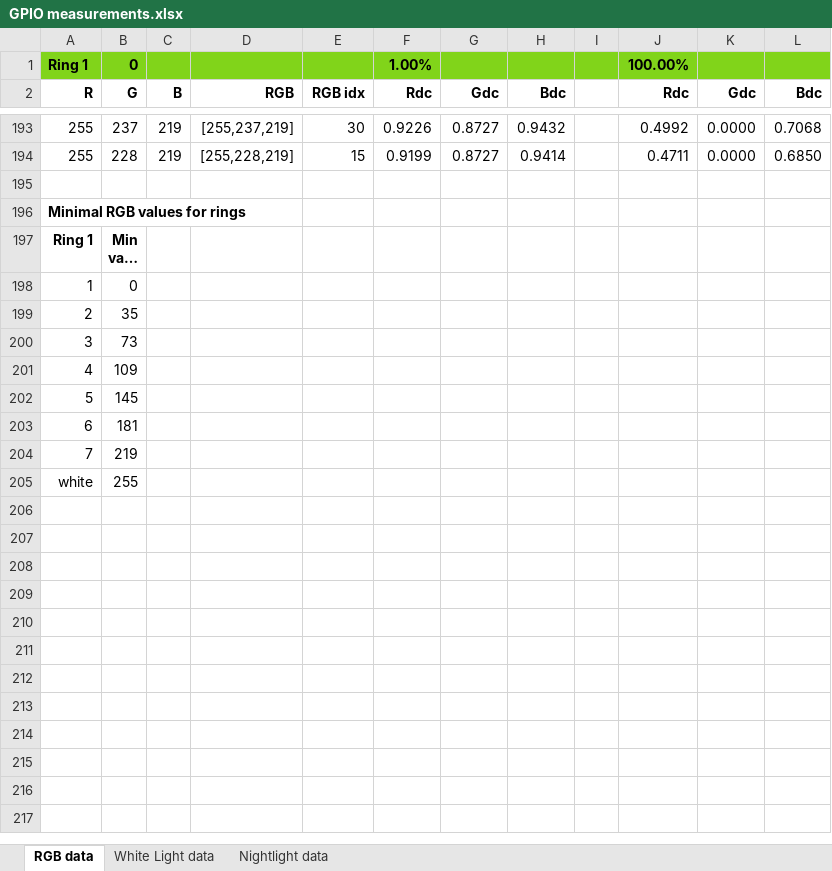
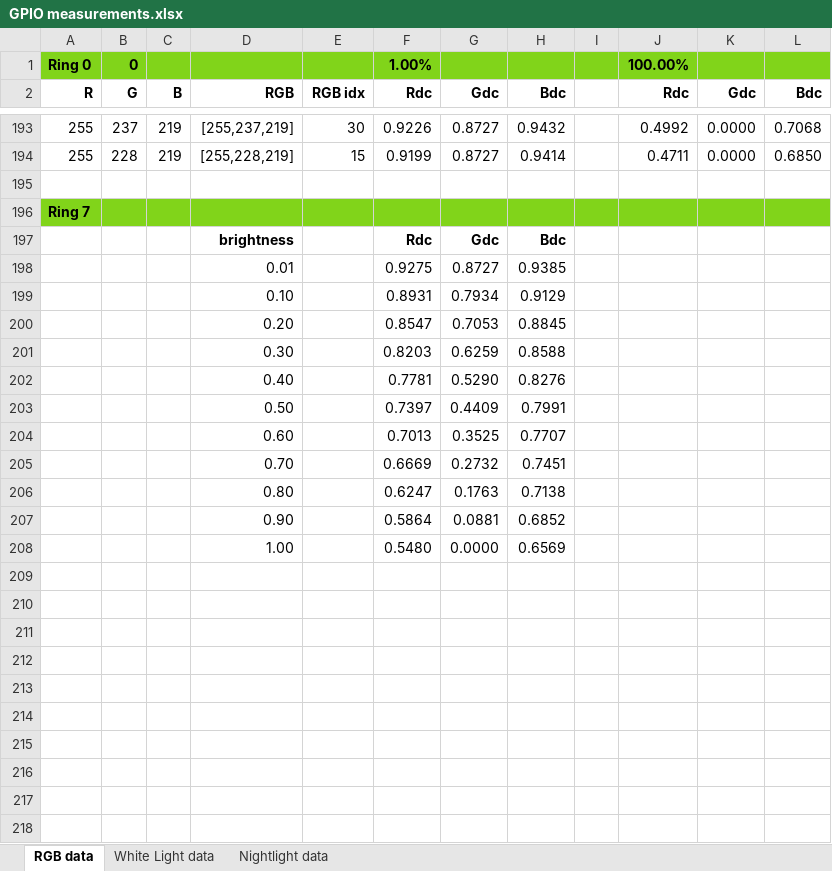
Before and after one commit to mmakaay/esphome-yeelight_bs2-revengineering, an Excel workbook: GPIO measurements.xlsx, sheet RGB data, drawn as a sheet; only a part is shown, gaps mark what is left out; the shorter side is filled out with more unchanged rows; long unchanged cells end in …; values as stored, in another font and other column widths than the file's, no borders; charts and pictures not drawn; the diff covers the shown part only; the diff names each change by its address in the sheet, - before the commit and + after, or states it on an @@ line.

Commit message:
Fixed the Y-axis for all RGB graphs.

```diff
--- a/GPIO measurements.xlsx (sheet RGB data)
+++ b/GPIO measurements.xlsx (sheet RGB data)
-A1: Ring 1
+A1: Ring 0
+row 195: (empty)
+row 196: Ring 7
+row 197:  |  |  | brightness |  | Rdc | Gdc | Bdc
+row 198:  |  |  | 0.01 |  | 0.9275 | 0.8727 | 0.9385
+row 199:  |  |  | 0.10 |  | 0.8931 | 0.7934 | 0.9129
+row 200:  |  |  | 0.20 |  | 0.8547 | 0.7053 | 0.8845
+row 201:  |  |  | 0.30 |  | 0.8203 | 0.6259 | 0.8588
+row 202:  |  |  | 0.40 |  | 0.7781 | 0.5290 | 0.8276
+row 203:  |  |  | 0.50 |  | 0.7397 | 0.4409 | 0.7991
+row 204:  |  |  | 0.60 |  | 0.7013 | 0.3525 | 0.7707
+row 205:  |  |  | 0.70 |  | 0.6669 | 0.2732 | 0.7451
+row 206:  |  |  | 0.80 |  | 0.6247 | 0.1763 | 0.7138
+row 207:  |  |  | 0.90 |  | 0.5864 | 0.0881 | 0.6852
+row 208:  |  |  | 1.00 |  | 0.5480 | 0.0000 | 0.6569
+row 209: (empty)
+row 210: (empty)
+row 211: (empty)
+row 212: (empty)
+row 213: (empty)
+row 214: (empty)
+row 215: (empty)
+row 216: (empty)
+row 217: (empty)
```
Also changed, not shown: 6 edited cells elsewhere in this sheet, sheet White Light data, charts or pictures.
